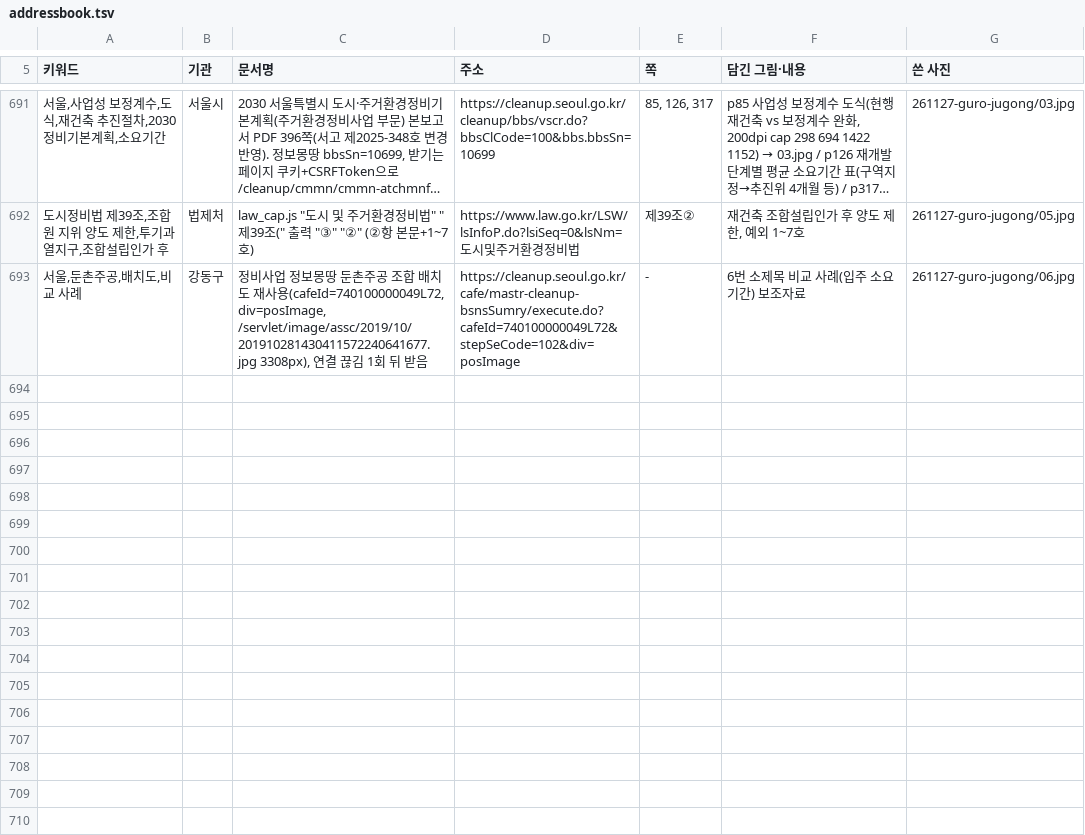
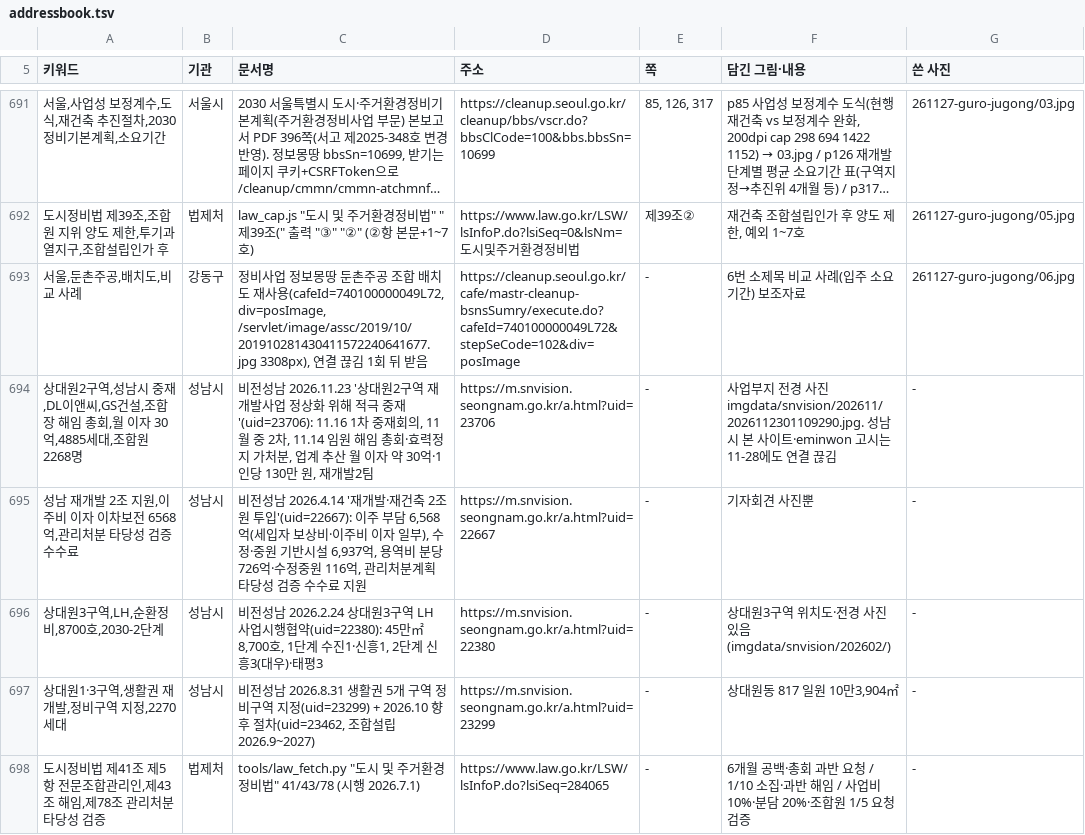
Before and after one commit to min123172317-max/blog-images, a TSV file: addressbook.tsv, drawn as a sheet; only a part is shown, gaps mark what is left out; long unchanged cells end in …; the diff names each change by its address in the sheet, - before the commit and + after, or states it on an @@ line.

```diff
--- a/addressbook.tsv
+++ b/addressbook.tsv
+row 694: 상대원2구역,성남시 중재,DL이앤씨,GS건설,조합장 해임 총회,월 이자 30억,4885세대,조합원 2268명 | 성남시 | 비전성남 2026.11.23 '상대원2구역 재개발사업 정상화 위해 적극 중재'(uid=23706): 11.16 1차 중재회의, 11월 중 2차, 11.14 임원 해임 총회·효력정지 가처분, 업계 추산 월 이자 약 30억·1인당 130만 원, 재개발2팀 | https://m.snvision.seongnam.go.kr/a.html?uid=23706 | - | 사업부지 전경 사진 imgdata/snvision/202611/2026112301109290.jpg. 성남시 본 사이트·eminwon 고시는 11-28에도 연결 끊김 | -
+row 695: 성남 재개발 2조 지원,이주비 이자 이차보전 6568억,관리처분 타당성 검증 수수료 | 성남시 | 비전성남 2026.4.14 '재개발·재건축 2조 원 투입'(uid=22667): 이주 부담 6,568억(세입자 보상비·이주비 이자 일부), 수정·중원 기반시설 6,937억, 용역비 분당 726억·수정중원 116억, 관리처분계획 타당성 검증 수수료 지원 | https://m.snvision.seongnam.go.kr/a.html?uid=22667 | - | 기자회견 사진뿐 | -
+row 696: 상대원3구역,LH,순환정비,8700호,2030-2단계 | 성남시 | 비전성남 2026.2.24 상대원3구역 LH 사업시행협약(uid=22380): 45만㎡ 8,700호, 1단계 수진1·신흥1, 2단계 신흥3(대우)·태평3 | https://m.snvision.seongnam.go.kr/a.html?uid=22380 | - | 상대원3구역 위치도·전경 사진 있음(imgdata/snvision/202602/) | -
+row 697: 상대원1·3구역,생활권 재개발,정비구역 지정,2270세대 | 성남시 | 비전성남 2026.8.31 생활권 5개 구역 정비구역 지정(uid=23299) + 2026.10 향후 절차(uid=23462, 조합설립 2026.9~2027) | https://m.snvision.seongnam.go.kr/a.html?uid=23299 | - | 상대원동 817 일원 10만3,904㎡ | -
+row 698: 도시정비법 제41조 제5항 전문조합관리인,제43조 해임,제78조 관리처분 타당성 검증 | 법제처 | tools/law_fetch.py "도시 및 주거환경정비법" 41/43/78 (시행 2026.7.1) | https://www.law.go.kr/LSW/lsInfoP.do?lsiSeq=284065 | - | 6개월 공백·총회 과반 요청 / 1/10 소집·과반 해임 / 사업비 10%·분담 20%·조합원 1/5 요청 검증 | -
```
Also changed, not shown: 3 other files.
